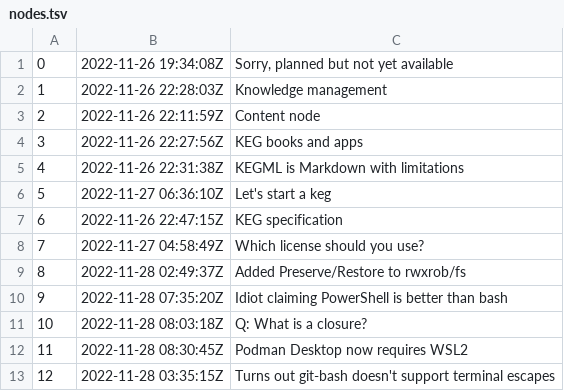
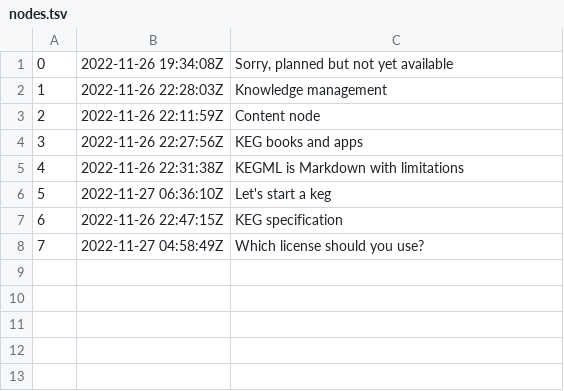
Before and after one commit to rwxrob/keg, a TSV file: docs/dex/nodes.tsv, drawn as a sheet; the diff names each change by its address in the sheet, - before the commit and + after, or states it on an @@ line.

Commit message:
Remove personal zet entries from docs

```diff
--- a/docs/dex/nodes.tsv
+++ b/docs/dex/nodes.tsv
-row 9: 8 | 2022-11-28 02:49:37Z | Added Preserve/Restore to rwxrob/fs
-row 10: 9 | 2022-11-28 07:35:20Z | Idiot claiming PowerShell is better than bash
-row 11: 10 | 2022-11-28 08:03:18Z | Q: What is a closure?
-row 12: 11 | 2022-11-28 08:30:45Z | Podman Desktop now requires WSL2
-row 13: 12 | 2022-11-28 03:35:15Z | Turns out git-bash doesn't support terminal escapes
```
Also changed, not shown: 7 other files.
